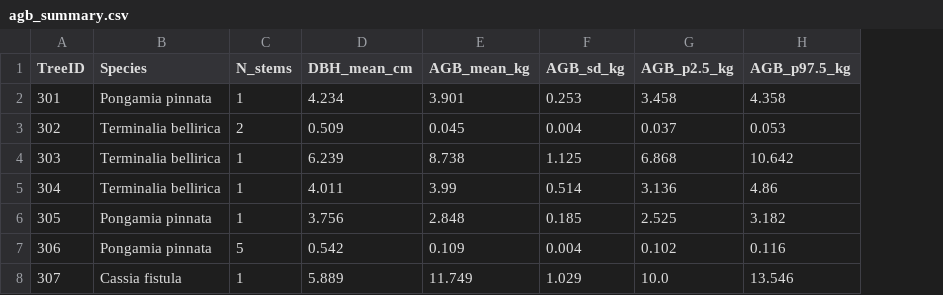
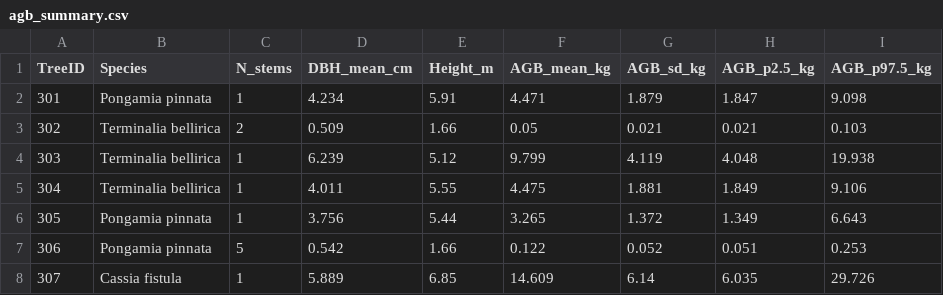
Before and after one commit to gojiraperf24/ecology-Batch-7_1, a CSV file: agb_summary.csv, drawn as a sheet; only a part is shown; addresses are those after the commit; the diff covers the shown part only; the diff names each change by its address in the sheet, - before the commit and + after, or states it on an @@ line.

```diff
--- a/agb_summary.csv
+++ b/agb_summary.csv
+column E (Height_m), rows 2-8: 5.91 | 1.66 | 5.12 | 5.55 | 5.44 | 1.66 | 6.85
-F2 (AGB_mean_kg): 3.901
+F2 (AGB_mean_kg): 4.471
-G2 (AGB_sd_kg): 0.253
+G2 (AGB_sd_kg): 1.879
-H2 (AGB_p2.5_kg): 3.458
+H2 (AGB_p2.5_kg): 1.847
-I2 (AGB_p97.5_kg): 4.358
+I2 (AGB_p97.5_kg): 9.098
-F3 (AGB_mean_kg): 0.045
+F3 (AGB_mean_kg): 0.05
-G3 (AGB_sd_kg): 0.004
+G3 (AGB_sd_kg): 0.021
-H3 (AGB_p2.5_kg): 0.037
+H3 (AGB_p2.5_kg): 0.021
-I3 (AGB_p97.5_kg): 0.053
+I3 (AGB_p97.5_kg): 0.103
-F4 (AGB_mean_kg): 8.738
+F4 (AGB_mean_kg): 9.799
-G4 (AGB_sd_kg): 1.125
+G4 (AGB_sd_kg): 4.119
-H4 (AGB_p2.5_kg): 6.868
+H4 (AGB_p2.5_kg): 4.048
-I4 (AGB_p97.5_kg): 10.642
+I4 (AGB_p97.5_kg): 19.938
-F5 (AGB_mean_kg): 3.99
+F5 (AGB_mean_kg): 4.475
-G5 (AGB_sd_kg): 0.514
+G5 (AGB_sd_kg): 1.881
-H5 (AGB_p2.5_kg): 3.136
+H5 (AGB_p2.5_kg): 1.849
-I5 (AGB_p97.5_kg): 4.86
+I5 (AGB_p97.5_kg): 9.106
-F6 (AGB_mean_kg): 2.848
+F6 (AGB_mean_kg): 3.265
-G6 (AGB_sd_kg): 0.185
+G6 (AGB_sd_kg): 1.372
-H6 (AGB_p2.5_kg): 2.525
+H6 (AGB_p2.5_kg): 1.349
-I6 (AGB_p97.5_kg): 3.182
+I6 (AGB_p97.5_kg): 6.643
-F7 (AGB_mean_kg): 0.109
+F7 (AGB_mean_kg): 0.122
-G7 (AGB_sd_kg): 0.004
+G7 (AGB_sd_kg): 0.052
-H7 (AGB_p2.5_kg): 0.102
+H7 (AGB_p2.5_kg): 0.051
-I7 (AGB_p97.5_kg): 0.116
+I7 (AGB_p97.5_kg): 0.253
-F8 (AGB_mean_kg): 11.749
+F8 (AGB_mean_kg): 14.609
-G8 (AGB_sd_kg): 1.029
+G8 (AGB_sd_kg): 6.14
-H8 (AGB_p2.5_kg): 10.0
+H8 (AGB_p2.5_kg): 6.035
-I8 (AGB_p97.5_kg): 13.546
+I8 (AGB_p97.5_kg): 29.726
```
Also changed, not shown: 64 edited cells elsewhere in this file, 6 other files.
